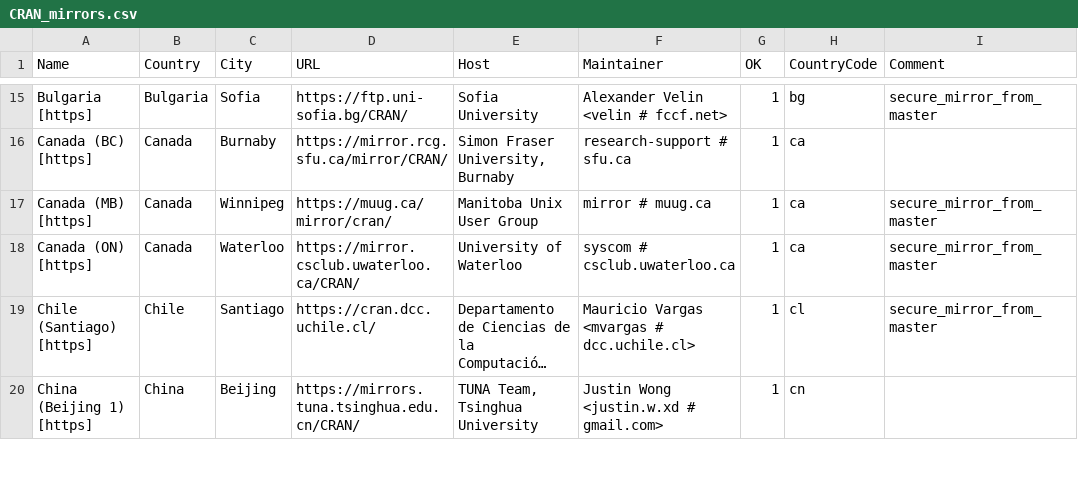
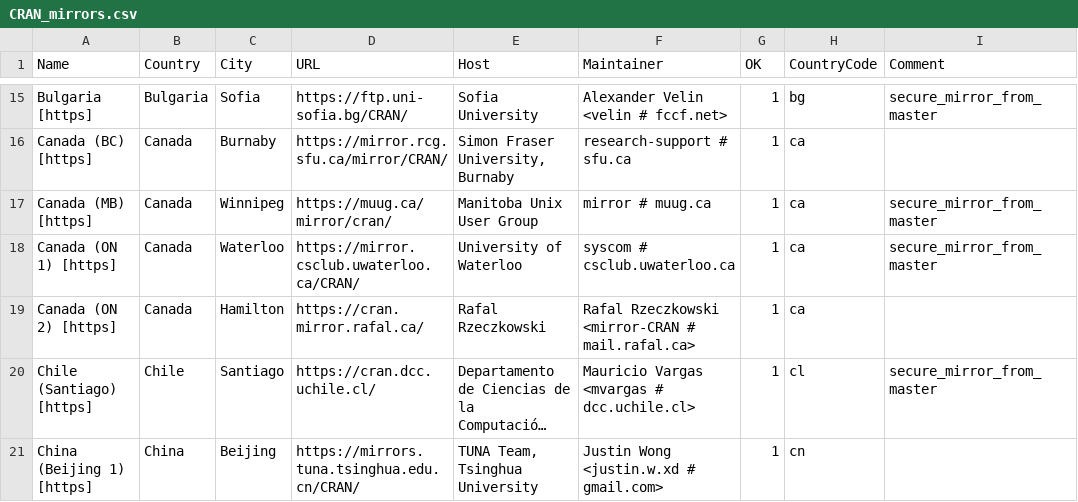
Before and after one commit to daroczig/R-weblate-fork, a CSV file: doc/CRAN_mirrors.csv, drawn as a sheet; only a part is shown, gaps mark what is left out; long unchanged cells end in …; the diff names each change by its address in the sheet, - before the commit and + after, or states it on an @@ line.

Commit message:
Add cran.mirror.rafal.ca.
git-svn-id: https://svn.r-project.org/R/trunk@86445 00db46b3-68df-0310-9c12-caf00c1e9a41

```diff
--- a/doc/CRAN_mirrors.csv
+++ b/doc/CRAN_mirrors.csv
-A18 (Name): Canada (ON) [https]
+A18 (Name): Canada (ON 1) [https]
+row 19: Canada (ON 2) [https] | Canada | Hamilton | https://cran.mirror.rafal.ca/ | Rafal Rzeczkowski | Rafal Rzeczkowski <mirror-CRAN # mail.rafal.ca> | 1 | ca
```
